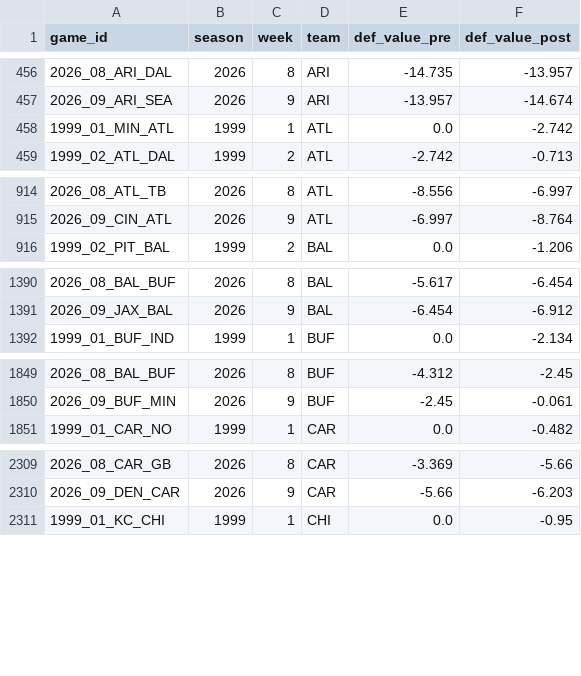
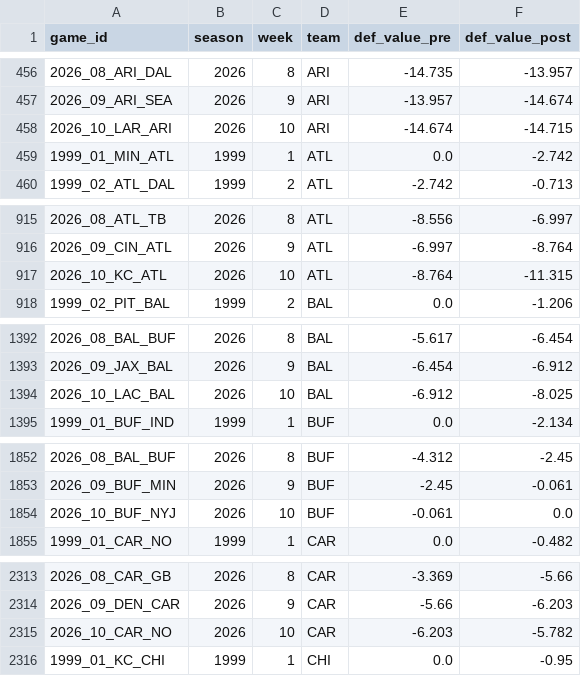
Before and after one commit to mitch-avis/nfeloqb, a CSV file: Other Data/defensive_adjustments.csv, drawn as a sheet; only a part is shown, gaps mark what is left out; the diff covers the shown part only; the diff names each change by its address in the sheet, - before the commit and + after, or states it on an @@ line.

```diff
--- a/Other Data/defensive_adjustments.csv
+++ b/Other Data/defensive_adjustments.csv
+row 458: 2026_10_LAR_ARI | 2026 | 10 | ARI | -14.674 | -14.715
+row 917: 2026_10_KC_ATL | 2026 | 10 | ATL | -8.764 | -11.315
+row 1394: 2026_10_LAC_BAL | 2026 | 10 | BAL | -6.912 | -8.025
+row 1854: 2026_10_BUF_NYJ | 2026 | 10 | BUF | -0.061 | 0.0
+row 2315: 2026_10_CAR_NO | 2026 | 10 | CAR | -6.203 | -5.782
```
Also changed, not shown: 23 added rows elsewhere in this file, Other Data/meta_data.csv, 3 other files.
